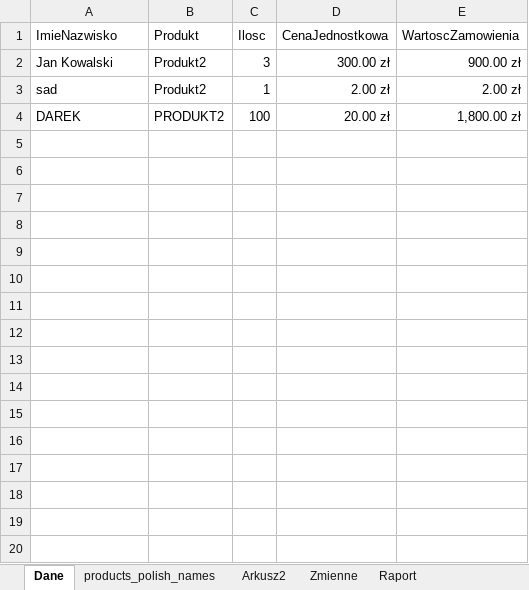
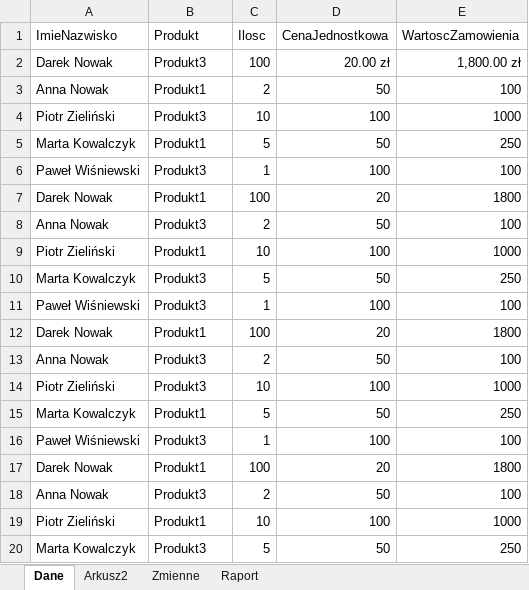
Before and after one commit to angelm1974/pliki, an Excel workbook: System_Zamowien.xlsm, sheet Dane, drawn as a sheet; only a part is shown; values as stored, in another font and other column widths than the file's, no borders; removed rows and columns are numbered as before the commit, all else as after; the diff covers the shown part only; the diff names each change by its address in the sheet, - before the commit and + after, or states it on an @@ line.

```diff
--- a/System_Zamowien.xlsm (sheet Dane)
+++ b/System_Zamowien.xlsm (sheet Dane)
-sheet tab: products_polish_names
-row 2: Jan Kowalski | Produkt2 | 3 | 300.00 zł | 900.00 zł
-row 3: sad | Produkt2 | 1 | 2.00 zł | 2.00 zł
-A2 (ImieNazwisko): DAREK
+A2 (ImieNazwisko): Darek Nowak
-B2 (Produkt): PRODUKT2
+B2 (Produkt): Produkt3
+row 3: Anna Nowak | Produkt1 | 2 | 50 | 100
+row 4: Piotr Zieliński | Produkt3 | 10 | 100 | 1000
+row 5: Marta Kowalczyk | Produkt1 | 5 | 50 | 250
+row 6: Paweł Wiśniewski | Produkt3 | 1 | 100 | 100
+row 7: Darek Nowak | Produkt1 | 100 | 20 | 1800
+row 8: Anna Nowak | Produkt3 | 2 | 50 | 100
+row 9: Piotr Zieliński | Produkt1 | 10 | 100 | 1000
+row 10: Marta Kowalczyk | Produkt3 | 5 | 50 | 250
+row 11: Paweł Wiśniewski | Produkt3 | 1 | 100 | 100
+row 12: Darek Nowak | Produkt1 | 100 | 20 | 1800
+row 13: Anna Nowak | Produkt3 | 2 | 50 | 100
+row 14: Piotr Zieliński | Produkt3 | 10 | 100 | 1000
+row 15: Marta Kowalczyk | Produkt1 | 5 | 50 | 250
+row 16: Paweł Wiśniewski | Produkt3 | 1 | 100 | 100
+row 17: Darek Nowak | Produkt1 | 100 | 20 | 1800
+row 18: Anna Nowak | Produkt3 | 2 | 50 | 100
+row 19: Piotr Zieliński | Produkt1 | 10 | 100 | 1000
+row 20: Marta Kowalczyk | Produkt3 | 5 | 50 | 250
```
Also changed, not shown: 21 added rows elsewhere in this sheet, sheet Zmienne, 1 other file.
